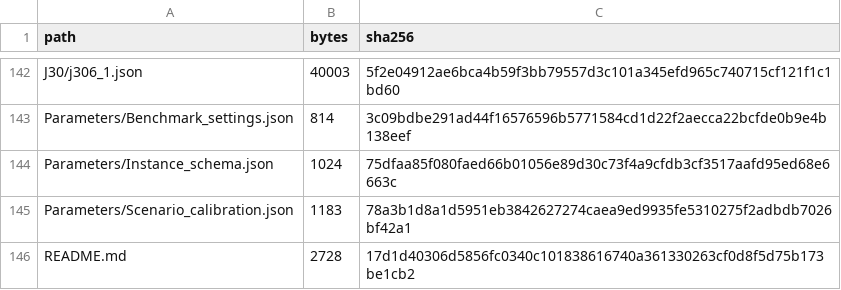
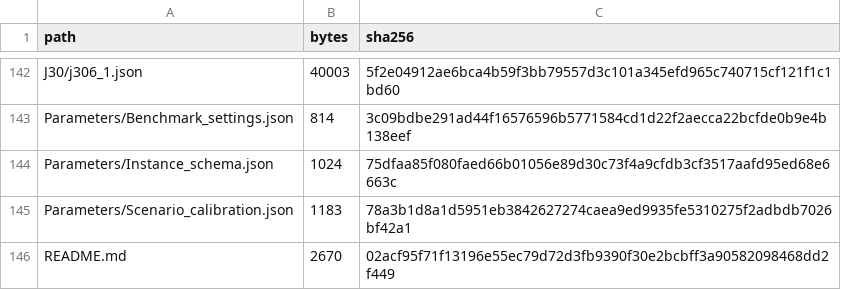
Before and after one commit to gylscw-cn/CE-MRCPSP-data, a CSV file: MANIFEST.csv, drawn as a sheet; only a part is shown, gaps mark what is left out.

Commit message:
Update dataset documentation

```diff
--- a/MANIFEST.csv
+++ b/MANIFEST.csv
@@ -145,2 +145,2 @@ Parameters/Instance_schema.json,1024,75dfaa85f080faed66b01056e89d30c73f4a9cfdb3c
 Parameters/Scenario_calibration.json,1183,78a3b1d8a1d5951eb3842627274caea9ed9935fe5310275f2adbdb7026bf42a1
-README.md,2728,17d1d40306d5856fc0340c101838616740a361330263cf0d8f5d75b173be1cb2
+README.md,2670,02acf95f71f13196e55ec79d72d3fb9390f30e2bcbff3a90582098468dd2f449
```
Also changed, not shown: 1 other file.
